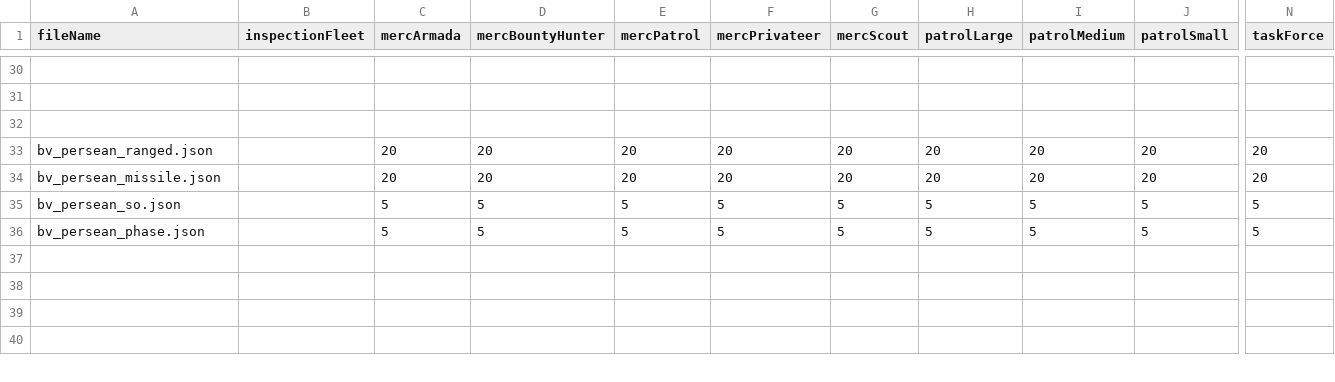
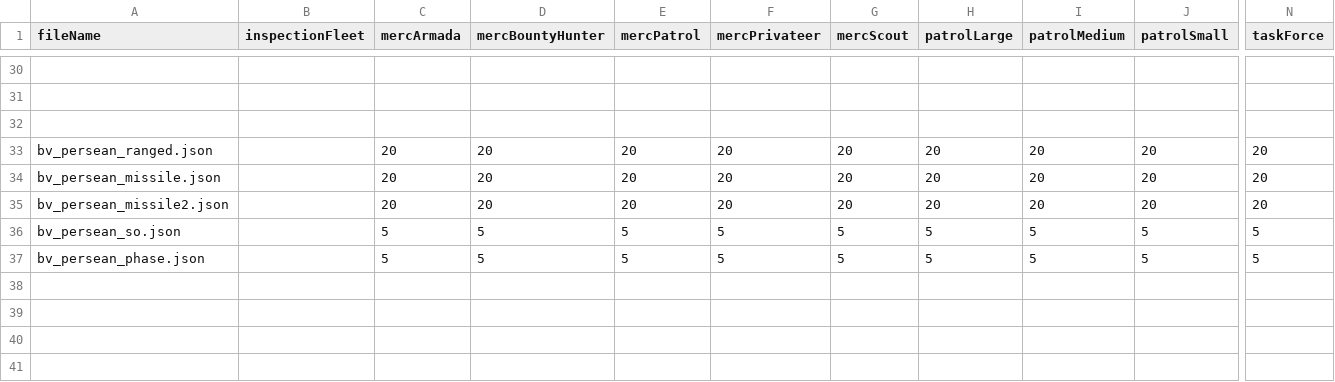
Before and after one commit to itBeABruhmoment/BetterVariants, a CSV file: data/variants_lib/fleets/fleets.csv, drawn as a sheet; only a part is shown, gaps mark what is left out; rows hold the shown columns only; the diff names each change by its address in the sheet, - before the commit and + after, or states it on an @@ line.

Commit message:
more variants

```diff
--- a/data/variants_lib/fleets/fleets.csv
+++ b/data/variants_lib/fleets/fleets.csv
+row 35: bv_persean_missile2.json |  | 20 | 20 | 20 | 20 | 20 | 20 | 20 | 20 | 20
```
Also changed, not shown: 1 other file.
